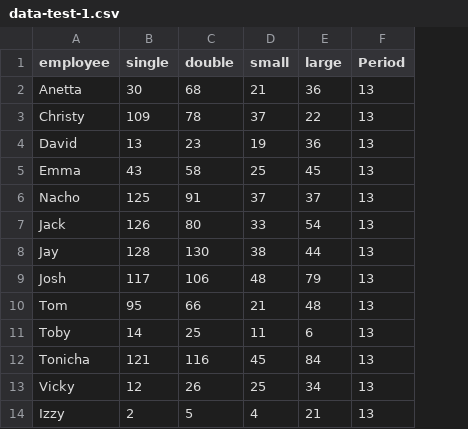
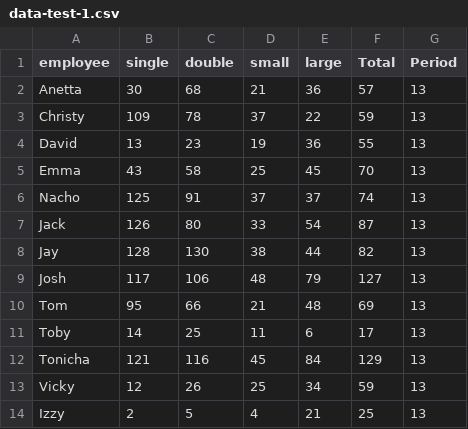
Before and after one commit to twdstudent/scarbrough-taps-upsell-report, a CSV file: data/data-test-1.csv, drawn as a sheet; the diff names each change by its address in the sheet, - before the commit and + after, or states it on an @@ line.

```diff
--- a/data/data-test-1.csv
+++ b/data/data-test-1.csv
+column F (Total), rows 2-14: 57 | 59 | 55 | 70 | 74 | 87 | 82 | 127 | 69 | 17 | 129 | 59 | 25
```
Also changed, not shown: 2 other files.
